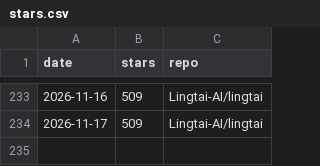
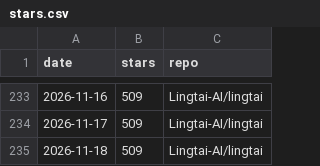
Before and after one commit to TZZheng/lingtai, a CSV file: docs/stars/stars.csv, drawn as a sheet; only a part is shown, gaps mark what is left out.

```diff
--- a/docs/stars/stars.csv
+++ b/docs/stars/stars.csv
@@ -234 +234,2 @@ date,stars,repo
 2026-11-17,509,Lingtai-AI/lingtai
+2026-11-18,509,Lingtai-AI/lingtai
```
Also changed, not shown: 2 other files.
